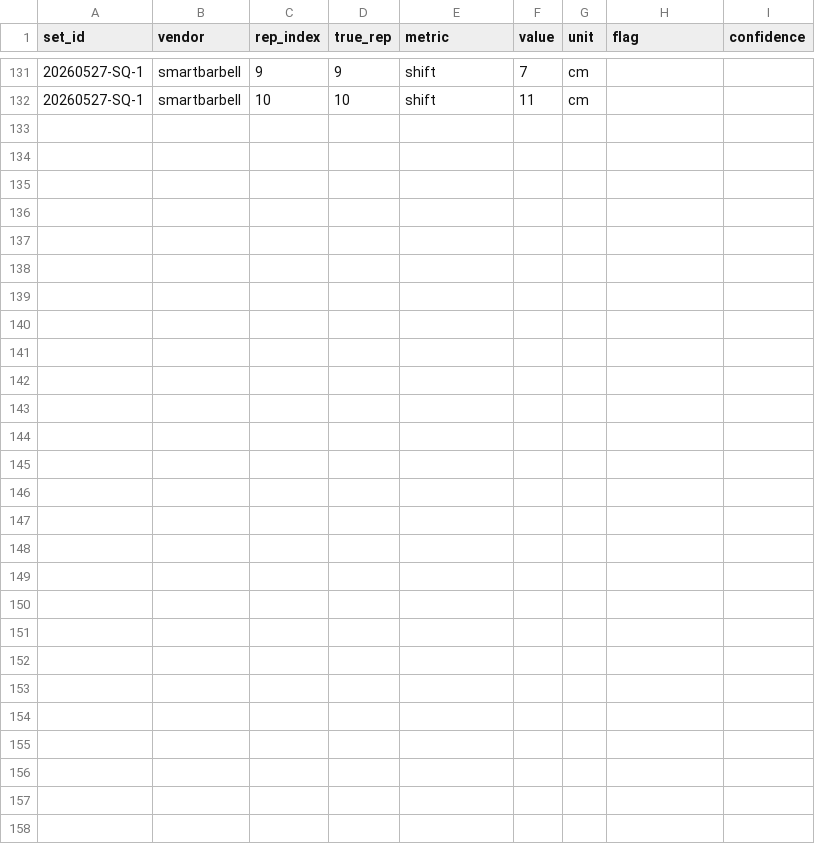
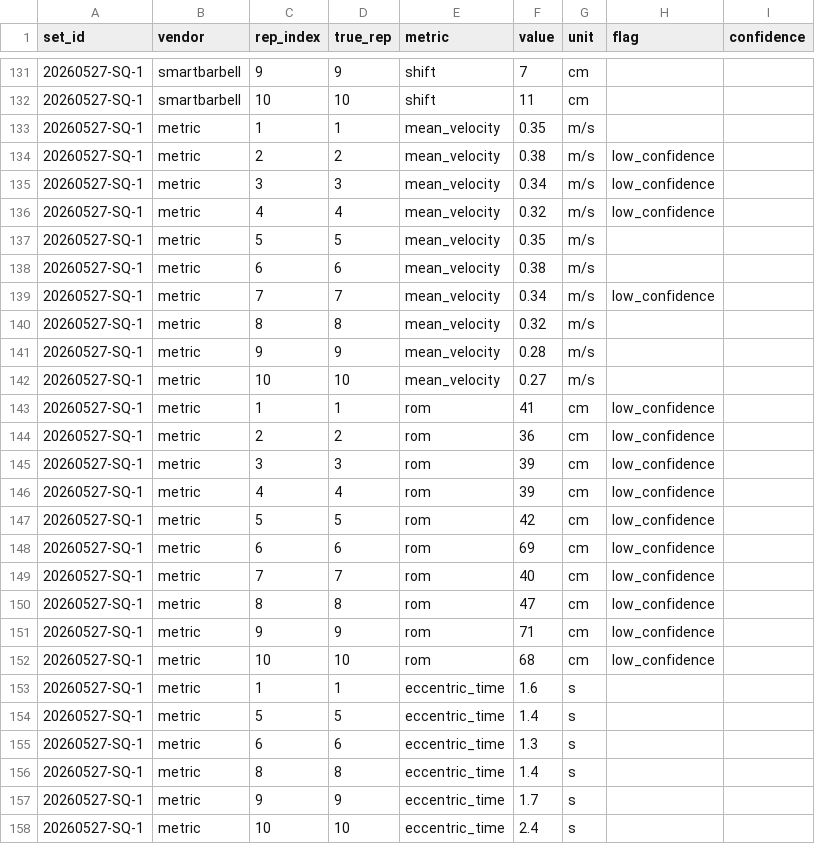
Before and after one commit to jimartter-git/vbt, a CSV file: dataset/rep_metrics.csv, drawn as a sheet; only a part is shown, gaps mark what is left out.

```diff
--- a/dataset/rep_metrics.csv
+++ b/dataset/rep_metrics.csv
@@ -132 +132,27 @@ set_id,vendor,rep_index,true_rep,metric,value,unit,flag,confidence
 20260527-SQ-1,smartbarbell,10,10,shift,11,cm,,
+20260527-SQ-1,metric,1,1,mean_velocity,0.35,m/s,,
+20260527-SQ-1,metric,2,2,mean_velocity,0.38,m/s,low_confidence,
+20260527-SQ-1,metric,3,3,mean_velocity,0.34,m/s,low_confidence,
+20260527-SQ-1,metric,4,4,mean_velocity,0.32,m/s,low_confidence,
+20260527-SQ-1,metric,5,5,mean_velocity,0.35,m/s,,
+20260527-SQ-1,metric,6,6,mean_velocity,0.38,m/s,,
+20260527-SQ-1,metric,7,7,mean_velocity,0.34,m/s,low_confidence,
+20260527-SQ-1,metric,8,8,mean_velocity,0.32,m/s,,
+20260527-SQ-1,metric,9,9,mean_velocity,0.28,m/s,,
+20260527-SQ-1,metric,10,10,mean_velocity,0.27,m/s,,
+20260527-SQ-1,metric,1,1,rom,41,cm,low_confidence,
+20260527-SQ-1,metric,2,2,rom,36,cm,low_confidence,
+20260527-SQ-1,metric,3,3,rom,39,cm,low_confidence,
+20260527-SQ-1,metric,4,4,rom,39,cm,low_confidence,
+20260527-SQ-1,metric,5,5,rom,42,cm,low_confidence,
+20260527-SQ-1,metric,6,6,rom,69,cm,low_confidence,
+20260527-SQ-1,metric,7,7,rom,40,cm,low_confidence,
+20260527-SQ-1,metric,8,8,rom,47,cm,low_confidence,
+20260527-SQ-1,metric,9,9,rom,71,cm,low_confidence,
+20260527-SQ-1,metric,10,10,rom,68,cm,low_confidence,
+20260527-SQ-1,metric,1,1,eccentric_time,1.6,s,,
+20260527-SQ-1,metric,5,5,eccentric_time,1.4,s,,
+20260527-SQ-1,metric,6,6,eccentric_time,1.3,s,,
+20260527-SQ-1,metric,8,8,eccentric_time,1.4,s,,
+20260527-SQ-1,metric,9,9,eccentric_time,1.7,s,,
+20260527-SQ-1,metric,10,10,eccentric_time,2.4,s,,
```
Also changed, not shown: dataset/sets.csv, 1 other file.
